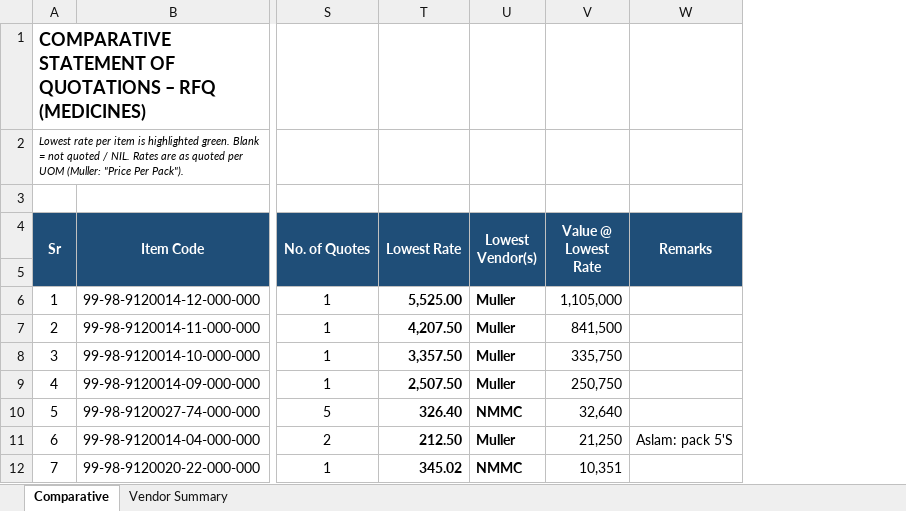
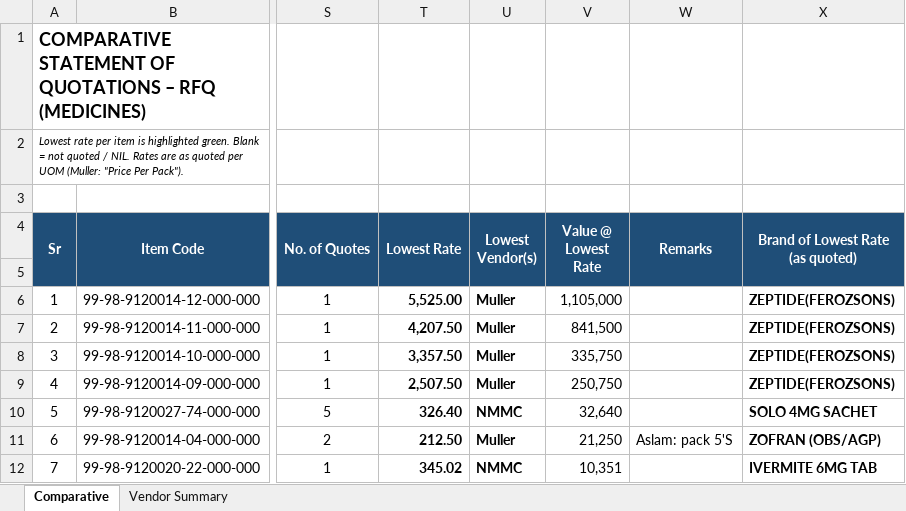
Before and after one commit to AwaizFatima08/CST, an Excel workbook: Quotation_Comparative.xlsx, sheet Comparative, drawn as a sheet; only a part is shown, gaps mark what is left out; values as stored, in another font and other column widths than the file's, no borders; charts and pictures and conditional formats not drawn; the diff names each change by its address in the sheet, - before the commit and + after, or states it on an @@ line.

```diff
--- a/Quotation_Comparative.xlsx (sheet Comparative)
+++ b/Quotation_Comparative.xlsx (sheet Comparative)
+column X (Brand of Lowest Rate (as quoted)), rows 6-12: ZEPTIDE(FEROZSONS) | ZEPTIDE(FEROZSONS) | ZEPTIDE(FEROZSONS) | ZEPTIDE(FEROZSONS) | SOLO 4MG SACHET | ZOFRAN (OBS/AGP) | IVERMITE 6MG TAB
```
